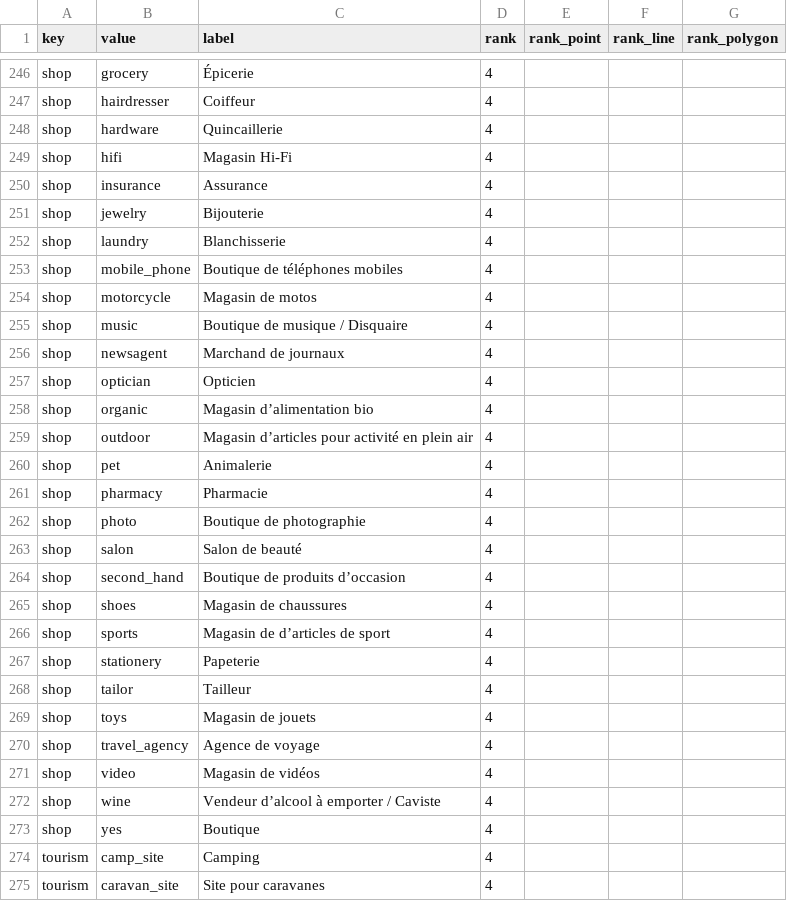
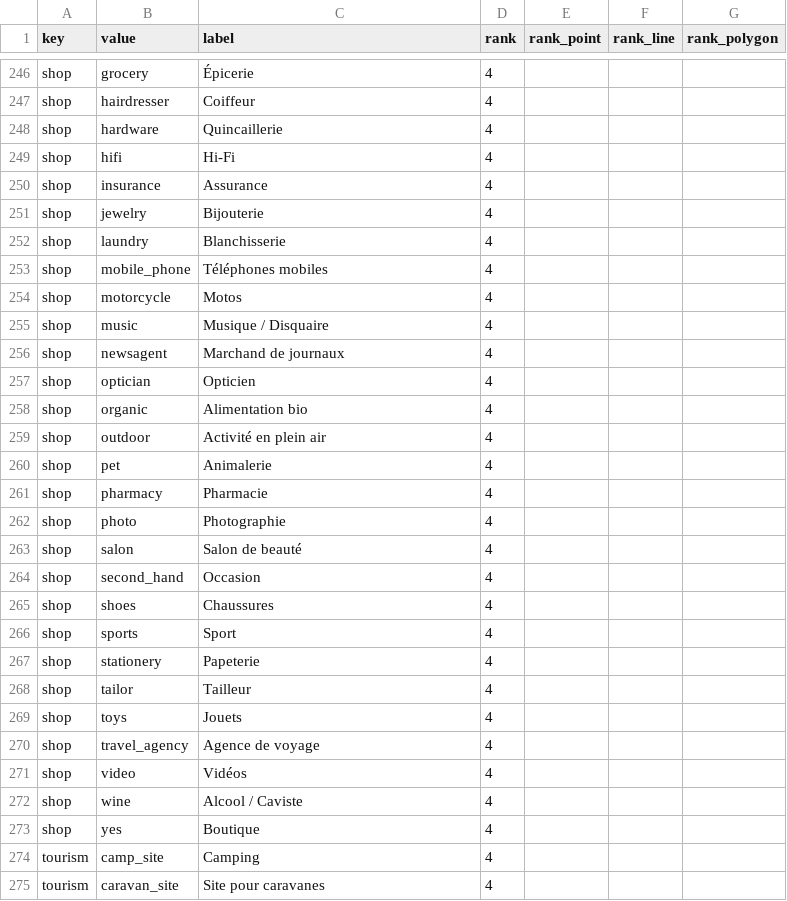
Before and after one commit to osm-fr/osmpoi4addok, a CSV file: poi.csv, drawn as a sheet; only a part is shown, gaps mark what is left out; the diff covers the shown part only.

Commit message:
Magasin, Boutique -> rm

```diff
--- a/poi.csv
+++ b/poi.csv
@@ -248,3 +248,3 @@ shop,hairdresser, Coiffeur,4,,,
 shop,hardware, Quincaillerie,4,,,
-shop,hifi, Magasin Hi-Fi,4,,,
+shop,hifi, Hi-Fi,4,,,
 shop,insurance, Assurance,4,,,
@@ -252,22 +252,22 @@ shop,jewelry, Bijouterie,4,,,
 shop,laundry, Blanchisserie,4,,,
-shop,mobile_phone, Boutique de téléphones mobiles,4,,,
-shop,motorcycle, Magasin de motos,4,,,
-shop,music, Boutique de musique / Disquaire,4,,,
+shop,mobile_phone, Téléphones mobiles,4,,,
+shop,motorcycle, Motos,4,,,
+shop,music, Musique / Disquaire,4,,,
 shop,newsagent, Marchand de journaux,4,,,
 shop,optician, Opticien,4,,,
-shop,organic, Magasin d’alimentation bio,4,,,
-shop,outdoor, Magasin d’articles pour activité en plein air,4,,,
+shop,organic, Alimentation bio,4,,,
+shop,outdoor, Activité en plein air,4,,,
 shop,pet, Animalerie,4,,,
 shop,pharmacy, Pharmacie,4,,,
-shop,photo, Boutique de photographie,4,,,
+shop,photo, Photographie,4,,,
 shop,salon, Salon de beauté,4,,,
-shop,second_hand, Boutique de produits d’occasion,4,,,
-shop,shoes, Magasin de chaussures,4,,,
-shop,sports, Magasin de d’articles de sport,4,,,
+shop,second_hand, Occasion,4,,,
+shop,shoes, Chaussures,4,,,
+shop,sports, Sport,4,,,
 shop,stationery, Papeterie,4,,,
 shop,tailor, Tailleur,4,,,
-shop,toys, Magasin de jouets,4,,,
+shop,toys, Jouets,4,,,
 shop,travel_agency, Agence de voyage,4,,,
-shop,video, Magasin de vidéos,4,,,
-shop,wine, Vendeur d’alcool à emporter / Caviste,4,,,
+shop,video, Vidéos,4,,,
+shop,wine, Alcool / Caviste,4,,,
 shop,yes, Boutique,4,,,
```
Also changed, not shown: 21 edited cells elsewhere in this file.
